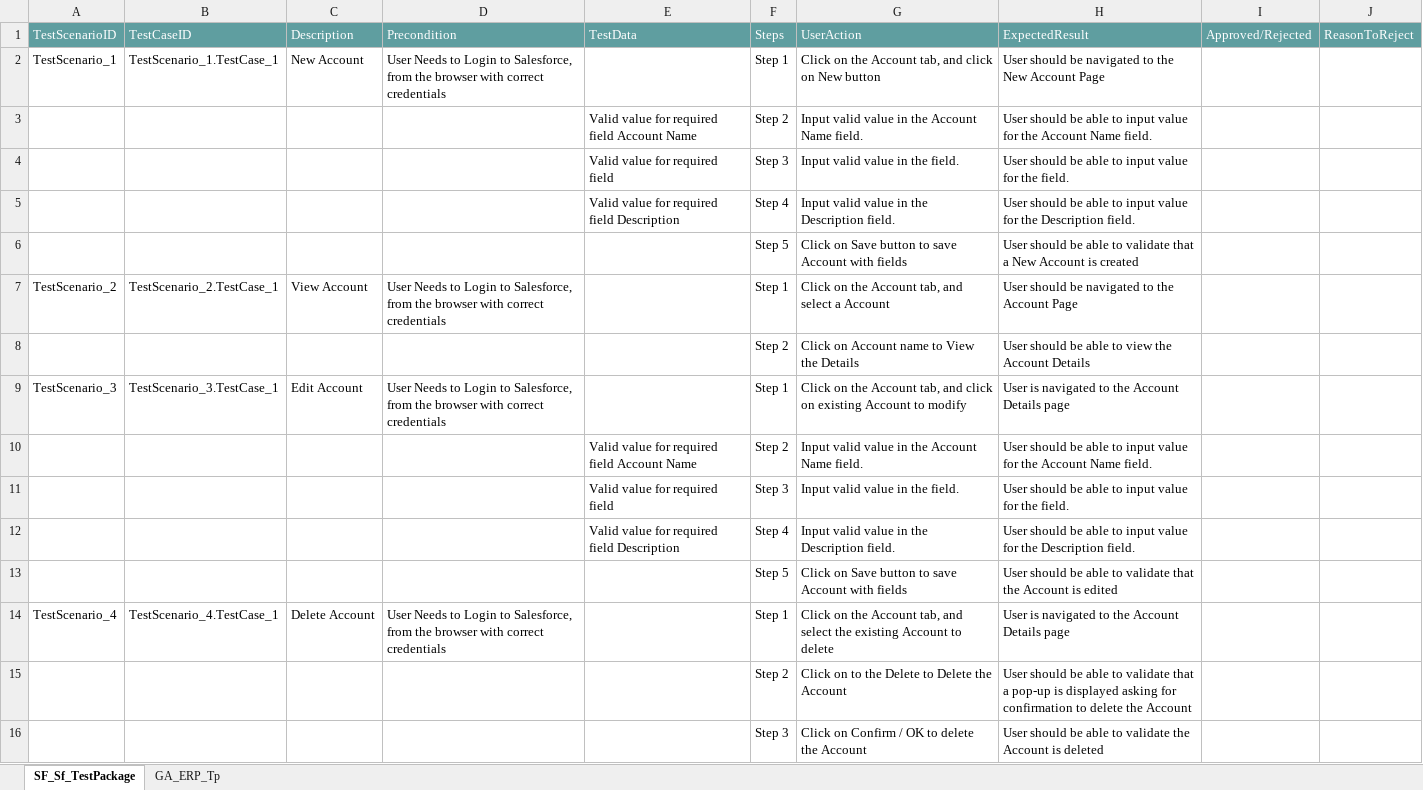
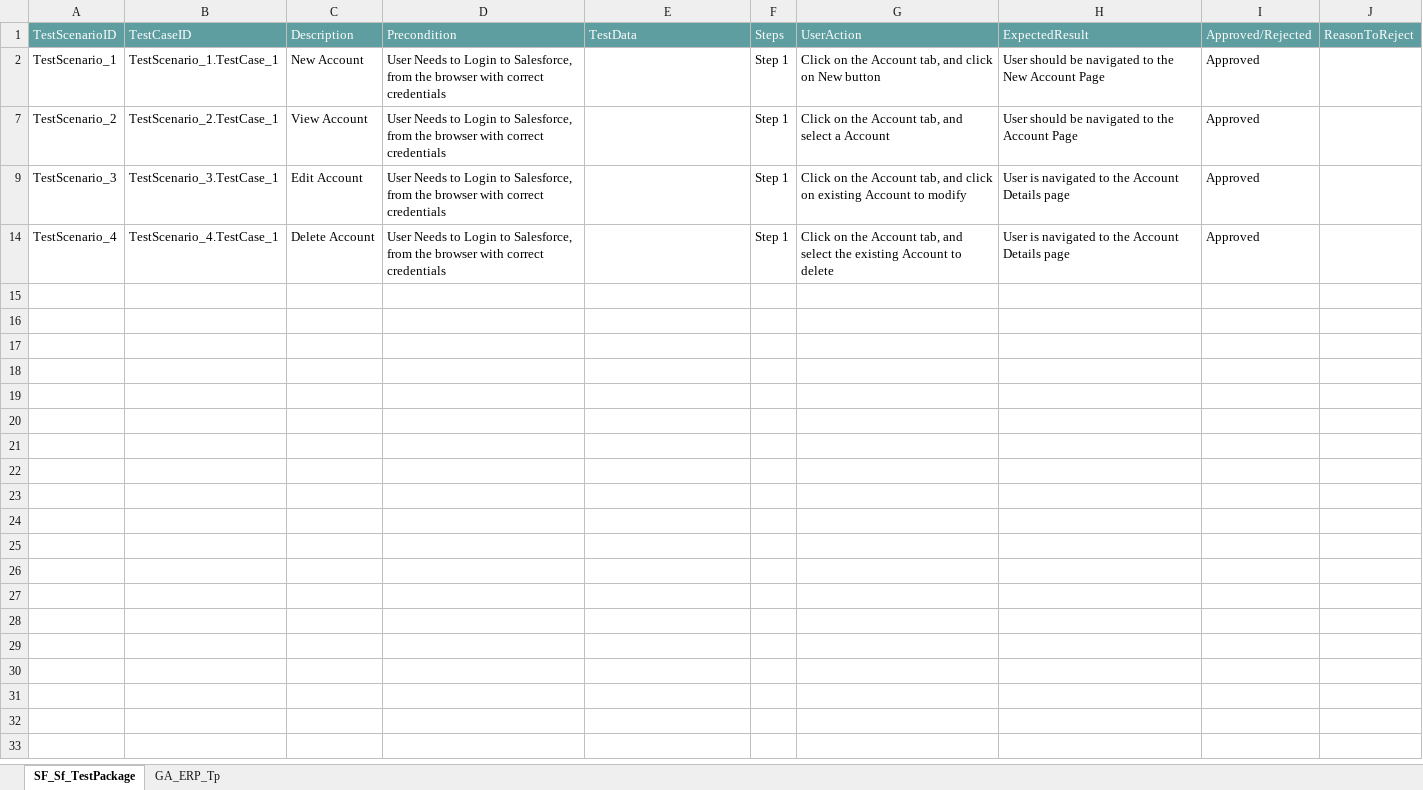
Before and after one commit to ShaikMohamedIrfan/IP_Project, an Excel workbook: IpPkg.xlsx, sheet SF_Sf_TestPackage, drawn as a sheet; values as stored, in another font and other column widths than the file's, no borders; table styles not drawn; the diff names each change by its address in the sheet, - before the commit and + after, or states it on an @@ line.

```diff
--- a/IpPkg.xlsx (sheet SF_Sf_TestPackage)
+++ b/IpPkg.xlsx (sheet SF_Sf_TestPackage)
-I2: (empty)
+I2: Approved
@@ row 3 hidden:  |  |  |  | Valid value for required field Account Name | Step 2 | Input valid value in the Account Name field. | User should be able to input value for the Account Name field. @@
@@ row 4 hidden:  |  |  |  | Valid value for required field | Step 3 | Input valid value in the field. | User should be able to input value for the field. @@
@@ row 5 hidden:  |  |  |  | Valid value for required field Description | Step 4 | Input valid value in the Description field. | User should be able to input value for the Description field. @@
@@ row 6 hidden:  |  |  |  |  | Step 5 | Click on Save button to save Account with fields | User should be able to validate that a New Account is created @@
-I7: (empty)
+I7: Approved
@@ row 8 hidden:  |  |  |  |  | Step 2 | Click on Account name to View the Details | User should be able to view the Account Details @@
-I9: (empty)
+I9: Approved
@@ row 10 hidden:  |  |  |  | Valid value for required field Account Name | Step 2 | Input valid value in the Account Name field. | User should be able to input value for the Account Name field. @@
@@ row 11 hidden:  |  |  |  | Valid value for required field | Step 3 | Input valid value in the field. | User should be able to input value for the field. @@
@@ row 12 hidden:  |  |  |  | Valid value for required field Description | Step 4 | Input valid value in the Description field. | User should be able to input value for the Description field. @@
@@ row 13 hidden:  |  |  |  |  | Step 5 | Click on Save button to save Account with fields | User should be able to validate that the Account is edited @@
-I14: (empty)
+I14: Approved
@@ row 15 hidden:  |  |  |  |  | Step 2 | Click on to the Delete to Delete the Account | User should be able to validate that a pop-up is displayed asking for confirmation to delete the Account @@
@@ row 16 hidden:  |  |  |  |  | Step 3 | Click on Confirm / OK to delete the Account | User should be able to validate the Account is deleted @@
```
Also changed, not shown: sheet GA_ERP_Tp.
